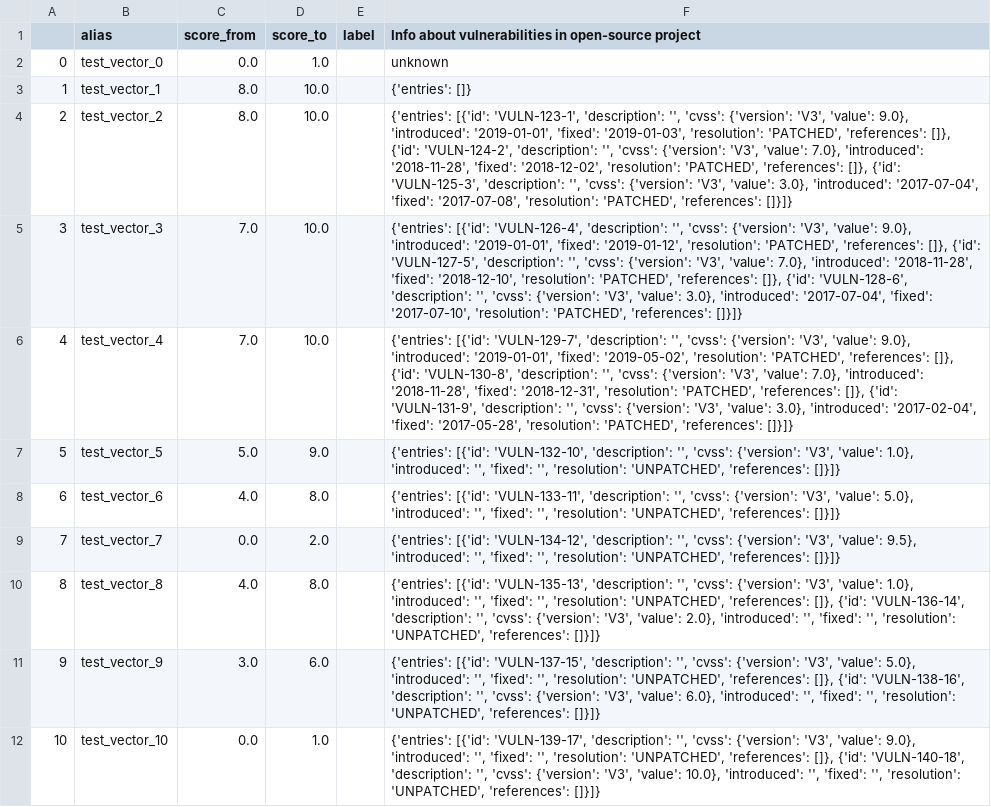
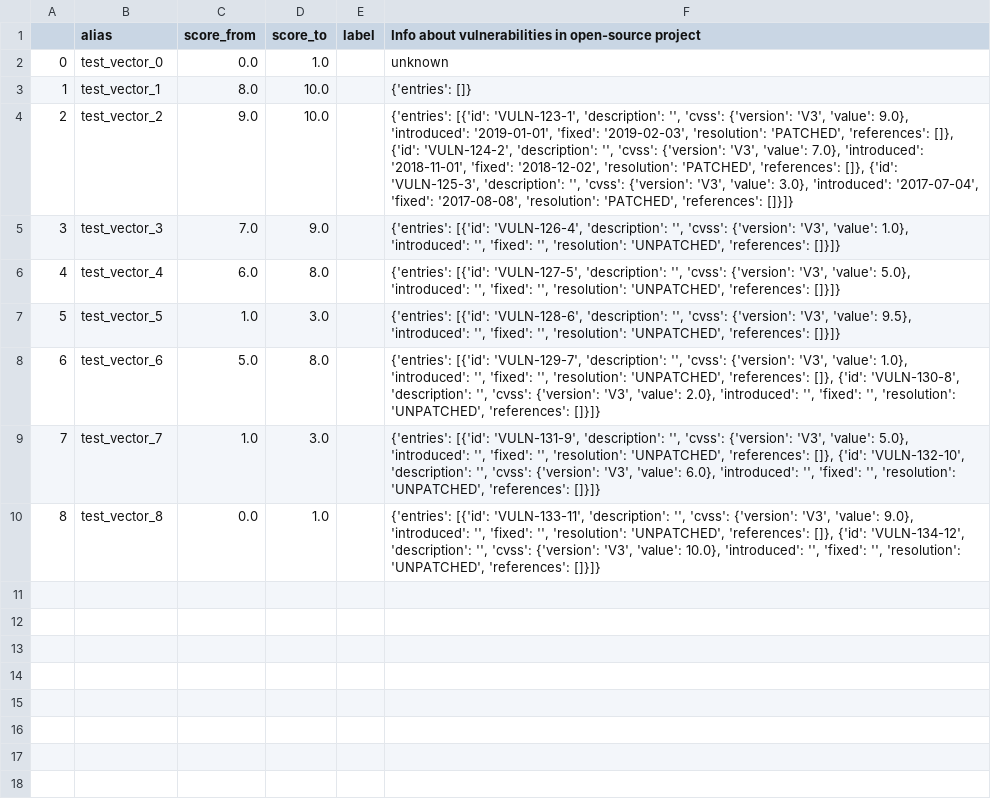
Before and after one commit to SAP/fosstars-rating-core, a CSV file: src/main/resources/com/sap/sgs/phosphor/fosstars/model/score/oss/UnpatchedVulnerabilitiesScoreTestVectors.csv, drawn as a sheet.

Commit message:
Adjusted UnpatchedVulnerabilitiesScore
- Updated penalties in the UnpatchedVulnerabilitiesScore
- Updated test vectors for the score

This addresses #23

```diff
--- a/src/main/resources/com/sap/sgs/phosphor/fosstars/model/score/oss/UnpatchedVulnerabilitiesScoreTestVectors.csv
+++ b/src/main/resources/com/sap/sgs/phosphor/fosstars/model/score/oss/UnpatchedVulnerabilitiesScoreTestVectors.csv
@@ -3,10 +3,8 @@
 1,test_vector_1,8.0,10.0,,{'entries': []}
-2,test_vector_2,8.0,10.0,,"{'entries': [{'id': 'VULN-123-1', 'description': '', 'cvss': {'version': 'V3', 'value': 9.0}, 'introduced': '2019-01-01', 'fixed': '2019-01-03', 'resolution': 'PATCHED', 'references': []}, {'id': 'VULN-124-2', 'description': '', 'cvss': {'version': 'V3', 'value': 7.0}, 'introduced': '2018-11-28', 'fixed': '2018-12-02', 'resolution': 'PATCHED', 'references': []}, {'id': 'VULN-125-3', 'description': '', 'cvss': {'version': 'V3', 'value': 3.0}, 'introduced': '2017-07-04', 'fixed': '2017-07-08', 'resolution': 'PATCHED', 'references': []}]}"
-3,test_vector_3,7.0,10.0,,"{'entries': [{'id': 'VULN-126-4', 'description': '', 'cvss': {'version': 'V3', 'value': 9.0}, 'introduced': '2019-01-01', 'fixed': '2019-01-12', 'resolution': 'PATCHED', 'references': []}, {'id': 'VULN-127-5', 'description': '', 'cvss': {'version': 'V3', 'value': 7.0}, 'introduced': '2018-11-28', 'fixed': '2018-12-10', 'resolution': 'PATCHED', 'references': []}, {'id': 'VULN-128-6', 'description': '', 'cvss': {'version': 'V3', 'value': 3.0}, 'introduced': '2017-07-04', 'fixed': '2017-07-10', 'resolution': 'PATCHED', 'references': []}]}"
-4,test_vector_4,7.0,10.0,,"{'entries': [{'id': 'VULN-129-7', 'description': '', 'cvss': {'version': 'V3', 'value': 9.0}, 'introduced': '2019-01-01', 'fixed': '2019-05-02', 'resolution': 'PATCHED', 'references': []}, {'id': 'VULN-130-8', 'description': '', 'cvss': {'version': 'V3', 'value': 7.0}, 'introduced': '2018-11-28', 'fixed': '2018-12-31', 'resolution': 'PATCHED', 'references': []}, {'id': 'VULN-131-9', 'description': '', 'cvss': {'version': 'V3', 'value': 3.0}, 'introduced': '2017-02-04', 'fixed': '2017-05-28', 'resolution': 'PATCHED', 'references': []}]}"
-5,test_vector_5,5.0,9.0,,"{'entries': [{'id': 'VULN-132-10', 'description': '', 'cvss': {'version': 'V3', 'value': 1.0}, 'introduced': '', 'fixed': '', 'resolution': 'UNPATCHED', 'references': []}]}"
-6,test_vector_6,4.0,8.0,,"{'entries': [{'id': 'VULN-133-11', 'description': '', 'cvss': {'version': 'V3', 'value': 5.0}, 'introduced': '', 'fixed': '', 'resolution': 'UNPATCHED', 'references': []}]}"
-7,test_vector_7,0.0,2.0,,"{'entries': [{'id': 'VULN-134-12', 'description': '', 'cvss': {'version': 'V3', 'value': 9.5}, 'introduced': '', 'fixed': '', 'resolution': 'UNPATCHED', 'references': []}]}"
-8,test_vector_8,4.0,8.0,,"{'entries': [{'id': 'VULN-135-13', 'description': '', 'cvss': {'version': 'V3', 'value': 1.0}, 'introduced': '', 'fixed': '', 'resolution': 'UNPATCHED', 'references': []}, {'id': 'VULN-136-14', 'description': '', 'cvss': {'version': 'V3', 'value': 2.0}, 'introduced': '', 'fixed': '', 'resolution': 'UNPATCHED', 'references': []}]}"
-9,test_vector_9,3.0,6.0,,"{'entries': [{'id': 'VULN-137-15', 'description': '', 'cvss': {'version': 'V3', 'value': 5.0}, 'introduced': '', 'fixed': '', 'resolution': 'UNPATCHED', 'references': []}, {'id': 'VULN-138-16', 'description': '', 'cvss': {'version': 'V3', 'value': 6.0}, 'introduced': '', 'fixed': '', 'resolution': 'UNPATCHED', 'references': []}]}"
-10,test_vector_10,0.0,1.0,,"{'entries': [{'id': 'VULN-139-17', 'description': '', 'cvss': {'version': 'V3', 'value': 9.0}, 'introduced': '', 'fixed': '', 'resolution': 'UNPATCHED', 'references': []}, {'id': 'VULN-140-18', 'description': '', 'cvss': {'version': 'V3', 'value': 10.0}, 'introduced': '', 'fixed': '', 'resolution': 'UNPATCHED', 'references': []}]}"
+2,test_vector_2,9.0,10.0,,"{'entries': [{'id': 'VULN-123-1', 'description': '', 'cvss': {'version': 'V3', 'value': 9.0}, 'introduced': '2019-01-01', 'fixed': '2019-02-03', 'resolution': 'PATCHED', 'references': []}, {'id': 'VULN-124-2', 'description': '', 'cvss': {'version': 'V3', 'value': 7.0}, 'introduced': '2018-11-01', 'fixed': '2018-12-02', 'resolution': 'PATCHED', 'references': []}, {'id': 'VULN-125-3', 'description': '', 'cvss': {'version': 'V3', 'value': 3.0}, 'introduced': '2017-07-04', 'fixed': '2017-08-08', 'resolution': 'PATCHED', 'references': []}]}"
+3,test_vector_3,7.0,9.0,,"{'entries': [{'id': 'VULN-126-4', 'description': '', 'cvss': {'version': 'V3', 'value': 1.0}, 'introduced': '', 'fixed': '', 'resolution': 'UNPATCHED', 'references': []}]}"
+4,test_vector_4,6.0,8.0,,"{'entries': [{'id': 'VULN-127-5', 'description': '', 'cvss': {'version': 'V3', 'value': 5.0}, 'introduced': '', 'fixed': '', 'resolution': 'UNPATCHED', 'references': []}]}"
+5,test_vector_5,1.0,3.0,,"{'entries': [{'id': 'VULN-128-6', 'description': '', 'cvss': {'version': 'V3', 'value': 9.5}, 'introduced': '', 'fixed': '', 'resolution': 'UNPATCHED', 'references': []}]}"
+6,test_vector_6,5.0,8.0,,"{'entries': [{'id': 'VULN-129-7', 'description': '', 'cvss': {'version': 'V3', 'value': 1.0}, 'introduced': '', 'fixed': '', 'resolution': 'UNPATCHED', 'references': []}, {'id': 'VULN-130-8', 'description': '', 'cvss': {'version': 'V3', 'value': 2.0}, 'introduced': '', 'fixed': '', 'resolution': 'UNPATCHED', 'references': []}]}"
+7,test_vector_7,1.0,3.0,,"{'entries': [{'id': 'VULN-131-9', 'description': '', 'cvss': {'version': 'V3', 'value': 5.0}, 'introduced': '', 'fixed': '', 'resolution': 'UNPATCHED', 'references': []}, {'id': 'VULN-132-10', 'description': '', 'cvss': {'version': 'V3', 'value': 6.0}, 'introduced': '', 'fixed': '', 'resolution': 'UNPATCHED', 'references': []}]}"
+8,test_vector_8,0.0,1.0,,"{'entries': [{'id': 'VULN-133-11', 'description': '', 'cvss': {'version': 'V3', 'value': 9.0}, 'introduced': '', 'fixed': '', 'resolution': 'UNPATCHED', 'references': []}, {'id': 'VULN-134-12', 'description': '', 'cvss': {'version': 'V3', 'value': 10.0}, 'introduced': '', 'fixed': '', 'resolution': 'UNPATCHED', 'references': []}]}"
```
Also changed, not shown: 2 other files.
